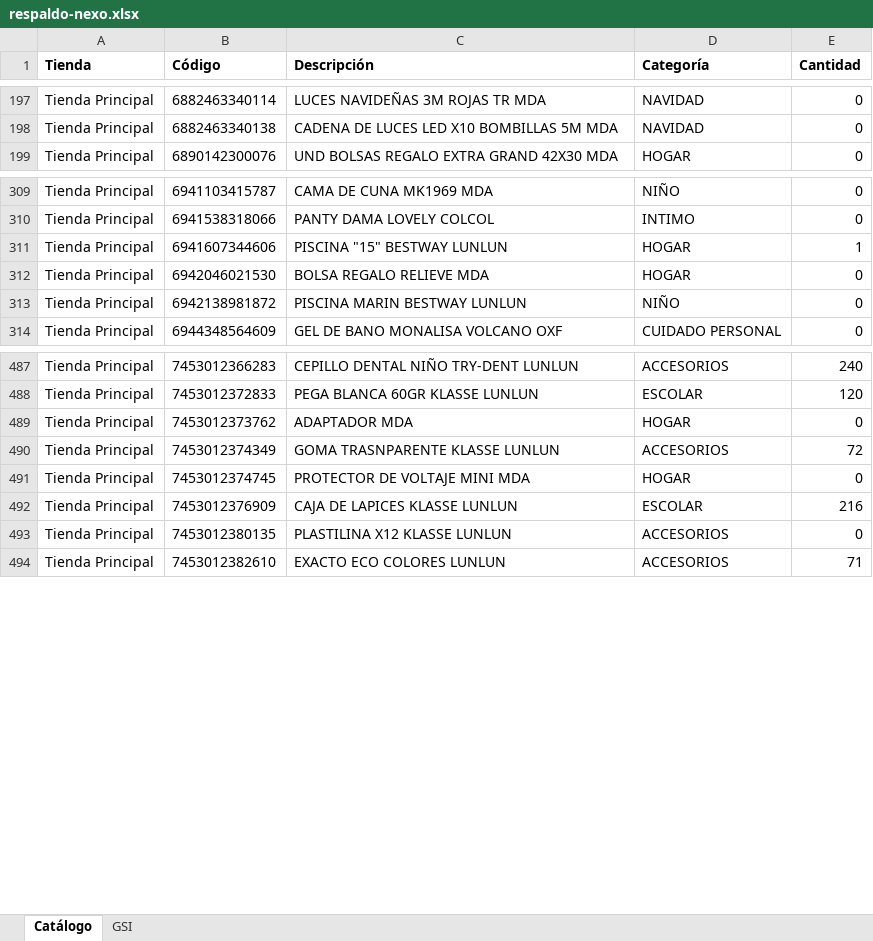
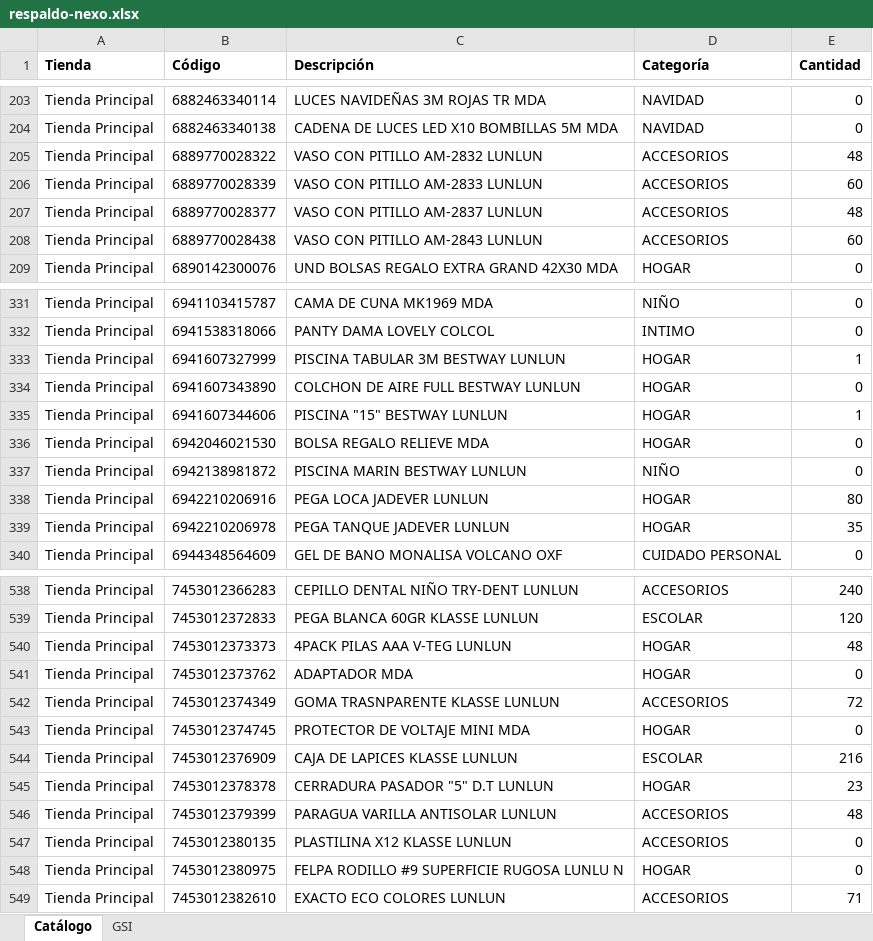
Before and after one commit to Anyer32/nexo-respaldo, an Excel workbook: respaldo-nexo.xlsx, sheet Catálogo, drawn as a sheet; only a part is shown, gaps mark what is left out; values as stored, in another font and other column widths than the file's, no borders; the diff covers the shown part only; the diff names each change by its address in the sheet, - before the commit and + after, or states it on an @@ line.

```diff
--- a/respaldo-nexo.xlsx (sheet Catálogo)
+++ b/respaldo-nexo.xlsx (sheet Catálogo)
+row 205: Tienda Principal | 6889770028322 | VASO CON PITILLO AM-2832 LUNLUN | ACCESORIOS | 48
+row 206: Tienda Principal | 6889770028339 | VASO CON PITILLO AM-2833 LUNLUN | ACCESORIOS | 60
+row 207: Tienda Principal | 6889770028377 | VASO CON PITILLO AM-2837 LUNLUN | ACCESORIOS | 48
+row 208: Tienda Principal | 6889770028438 | VASO CON PITILLO AM-2843 LUNLUN | ACCESORIOS | 60
+row 333: Tienda Principal | 6941607327999 | PISCINA TABULAR 3M BESTWAY LUNLUN | HOGAR | 1
+row 334: Tienda Principal | 6941607343890 | COLCHON DE AIRE FULL BESTWAY LUNLUN | HOGAR | 0
+row 338: Tienda Principal | 6942210206916 | PEGA LOCA JADEVER LUNLUN | HOGAR | 80
+row 339: Tienda Principal | 6942210206978 | PEGA TANQUE JADEVER LUNLUN | HOGAR | 35
+row 540: Tienda Principal | 7453012373373 | 4PACK PILAS AAA V-TEG LUNLUN | HOGAR | 48
+row 545: Tienda Principal | 7453012378378 | CERRADURA PASADOR "5" D.T LUNLUN | HOGAR | 23
+row 546: Tienda Principal | 7453012379399 | PARAGUA VARILLA ANTISOLAR LUNLUN | ACCESORIOS | 48
+row 548: Tienda Principal | 7453012380975 | FELPA RODILLO #9 SUPERFICIE RUGOSA LUNLU N | HOGAR | 0
```
Also changed, not shown: 70 added rows and 67 edited cells elsewhere in this sheet, sheet GSI.
